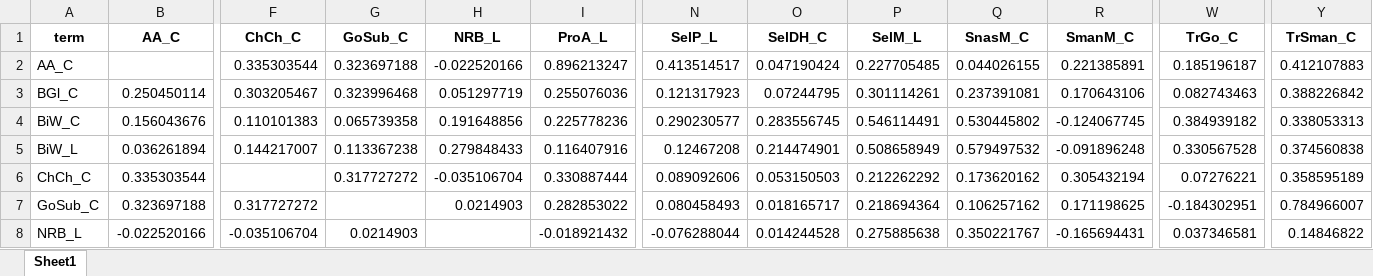
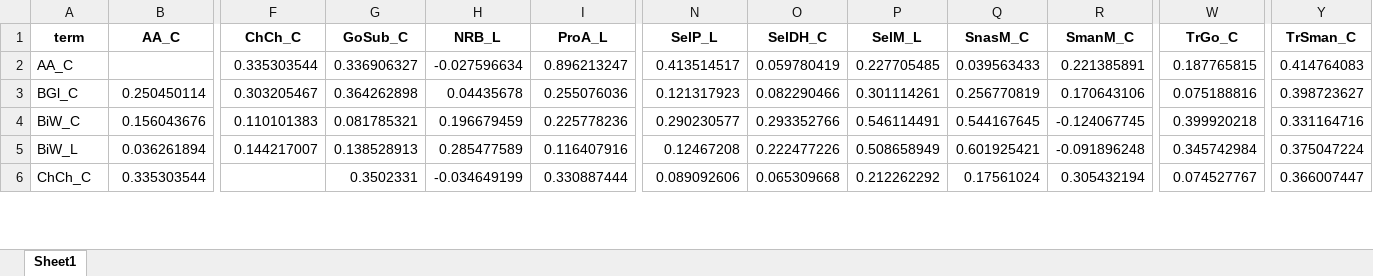
Before and after one commit to kayna-hobbs-murphy/headscan_dissertation, an Excel workbook: correlation_data_full.xlsx, sheet Sheet1, drawn as a sheet; only a part is shown, gaps mark what is left out; values as stored, in another font and other column widths than the file's, no borders; removed rows and columns are numbered as before the commit, all else as after; rows hold the shown columns only; the diff covers the shown part only; the diff names each change by its address in the sheet, - before the commit and + after, or states it on an @@ line.

```diff
--- a/correlation_data_full.xlsx (sheet Sheet1)
+++ b/correlation_data_full.xlsx (sheet Sheet1)
-G2 (GoSub_C): 0.323697188
+G2 (GoSub_C): 0.336906327
-H2 (NRB_L): -0.022520166
+H2 (NRB_L): -0.027596634
-O2 (SelDH_C): 0.047190424
+O2 (SelDH_C): 0.059780419
-Q2 (SnasM_C): 0.044026155
+Q2 (SnasM_C): 0.039563433
-W2 (TrGo_C): 0.185196187
+W2 (TrGo_C): 0.187765815
-Y2 (TrSman_C): 0.412107883
+Y2 (TrSman_C): 0.414764083
-G3 (GoSub_C): 0.323996468
+G3 (GoSub_C): 0.364262898
-H3 (NRB_L): 0.051297719
+H3 (NRB_L): 0.04435678
-O3 (SelDH_C): 0.07244795
+O3 (SelDH_C): 0.082290466
-Q3 (SnasM_C): 0.237391081
+Q3 (SnasM_C): 0.256770819
-W3 (TrGo_C): 0.082743463
+W3 (TrGo_C): 0.075188816
-Y3 (TrSman_C): 0.388226842
+Y3 (TrSman_C): 0.398723627
-G4 (GoSub_C): 0.065739358
+G4 (GoSub_C): 0.081785321
-H4 (NRB_L): 0.191648856
+H4 (NRB_L): 0.196679459
-O4 (SelDH_C): 0.283556745
+O4 (SelDH_C): 0.293352766
-Q4 (SnasM_C): 0.530445802
+Q4 (SnasM_C): 0.544167645
-W4 (TrGo_C): 0.384939182
+W4 (TrGo_C): 0.399920218
-Y4 (TrSman_C): 0.338053313
+Y4 (TrSman_C): 0.331164716
-G5 (GoSub_C): 0.113367238
+G5 (GoSub_C): 0.138528913
-H5 (NRB_L): 0.279848433
+H5 (NRB_L): 0.285477589
-O5 (SelDH_C): 0.214474901
+O5 (SelDH_C): 0.222477226
-Q5 (SnasM_C): 0.579497532
+Q5 (SnasM_C): 0.601925421
-W5 (TrGo_C): 0.330567528
+W5 (TrGo_C): 0.345742984
-Y5 (TrSman_C): 0.374560838
+Y5 (TrSman_C): 0.375047224
-G6 (GoSub_C): 0.317727272
+G6 (GoSub_C): 0.3502331
-H6 (NRB_L): -0.035106704
+H6 (NRB_L): -0.034649199
-O6 (SelDH_C): 0.053150503
+O6 (SelDH_C): 0.065309668
-Q6 (SnasM_C): 0.173620162
+Q6 (SnasM_C): 0.17561024
-W6 (TrGo_C): 0.07276221
+W6 (TrGo_C): 0.074527767
-Y6 (TrSman_C): 0.358595189
+Y6 (TrSman_C): 0.366007447
-row 7: GoSub_C | 0.323697188 | 0.317727272 |  | 0.0214903 | 0.282853022 | 0.080458493 | 0.018165717 | 0.218694364 | 0.106257162 | 0.171198625 | -0.184302951 | 0.784966007
-row 8: NRB_L | -0.022520166 | -0.035106704 | 0.0214903 |  | -0.018921432 | -0.076288044 | 0.014244528 | 0.275885638 | 0.350221767 | -0.165694431 | 0.037346581 | 0.14846822
```
Also changed, not shown: 6 added rows, 4 removed rows and 96 edited cells elsewhere in this sheet, PCAdata_full.xlsx, chandler_intra.xlsx, 15 other files.
